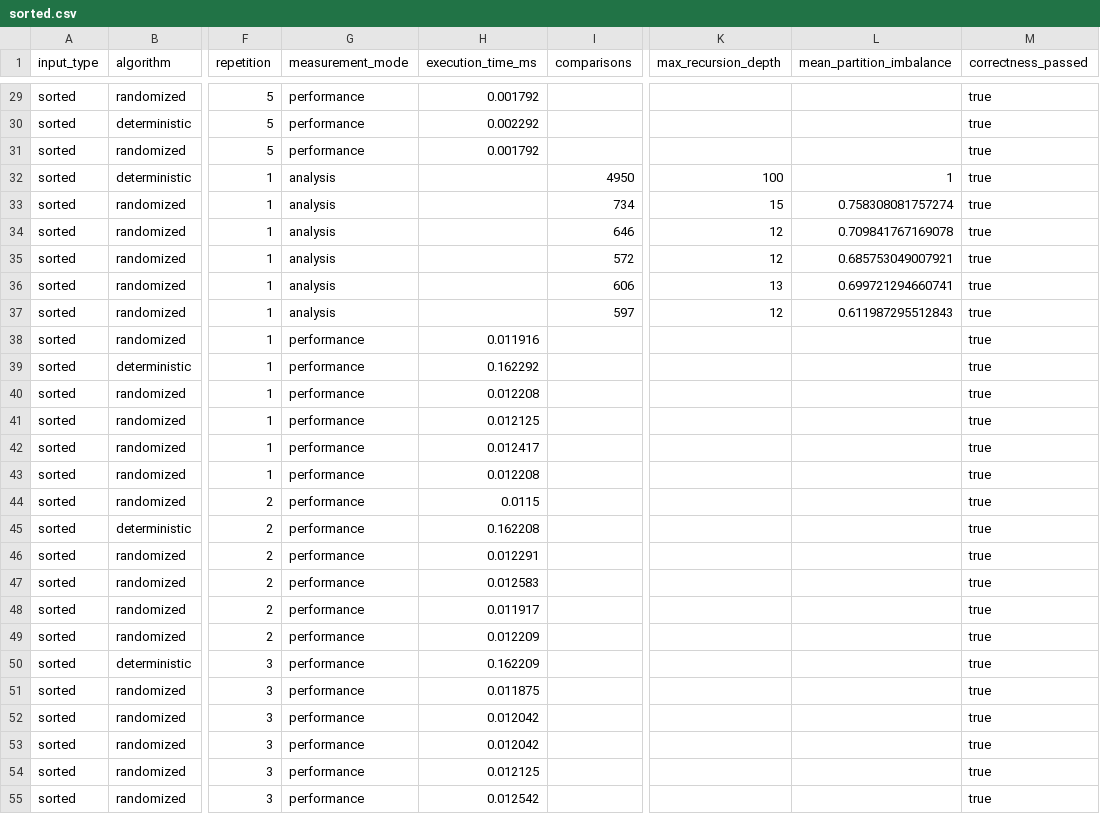
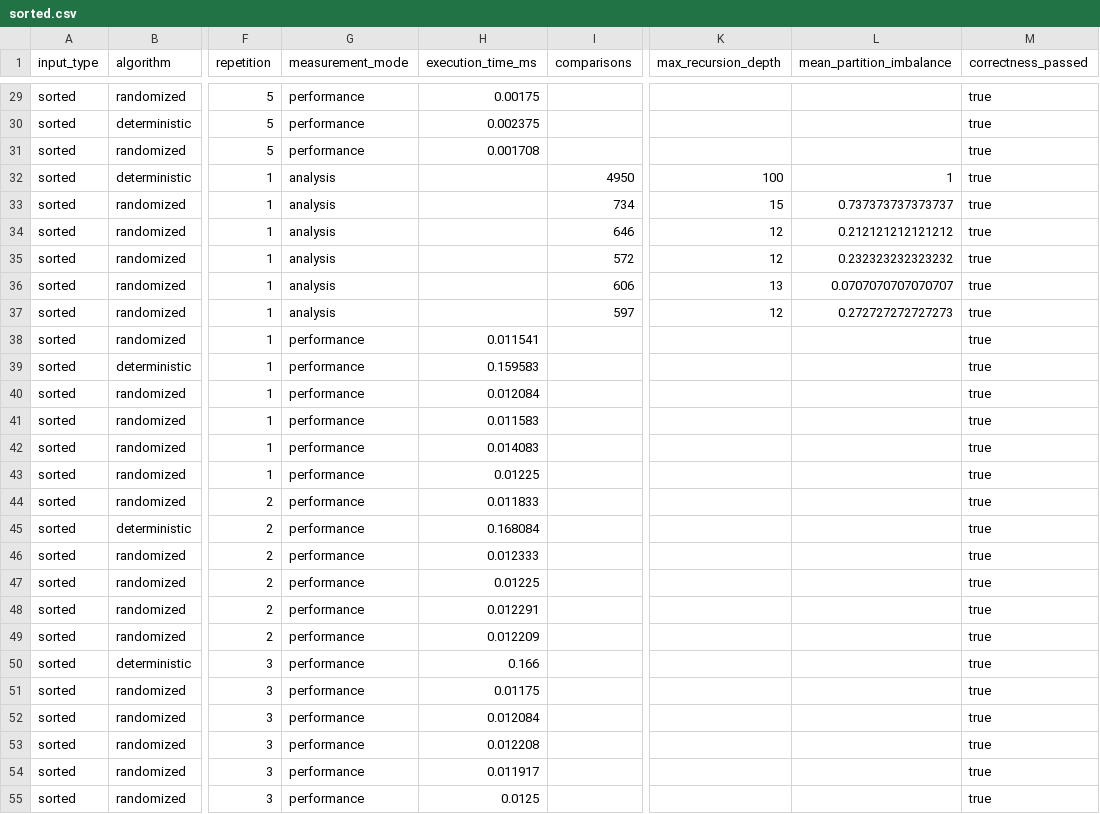
Before and after one commit to Hein-Htet-Aung08/AdvAlgoA2, a CSV file: reportResults/sorted.csv, drawn as a sheet; only a part is shown, gaps mark what is left out; the diff covers the shown part only; the diff names each change by its address in the sheet, - before the commit and + after, or states it on an @@ line.

```diff
--- a/reportResults/sorted.csv
+++ b/reportResults/sorted.csv
-H29 (execution_time_ms): 0.001792
+H29 (execution_time_ms): 0.00175
-H30 (execution_time_ms): 0.002292
+H30 (execution_time_ms): 0.002375
-H31 (execution_time_ms): 0.001792
+H31 (execution_time_ms): 0.001708
-L33 (mean_partition_imbalance): 0.758308081757274
+L33 (mean_partition_imbalance): 0.737373737373737
-L34 (mean_partition_imbalance): 0.709841767169078
+L34 (mean_partition_imbalance): 0.212121212121212
-L35 (mean_partition_imbalance): 0.685753049007921
+L35 (mean_partition_imbalance): 0.232323232323232
-L36 (mean_partition_imbalance): 0.699721294660741
+L36 (mean_partition_imbalance): 0.0707070707070707
-L37 (mean_partition_imbalance): 0.611987295512843
+L37 (mean_partition_imbalance): 0.272727272727273
-H38 (execution_time_ms): 0.011916
+H38 (execution_time_ms): 0.011541
-H39 (execution_time_ms): 0.162292
+H39 (execution_time_ms): 0.159583
-H40 (execution_time_ms): 0.012208
+H40 (execution_time_ms): 0.012084
-H41 (execution_time_ms): 0.012125
+H41 (execution_time_ms): 0.011583
-H42 (execution_time_ms): 0.012417
+H42 (execution_time_ms): 0.014083
-H43 (execution_time_ms): 0.012208
+H43 (execution_time_ms): 0.01225
-H44 (execution_time_ms): 0.0115
+H44 (execution_time_ms): 0.011833
-H45 (execution_time_ms): 0.162208
+H45 (execution_time_ms): 0.168084
-H46 (execution_time_ms): 0.012291
+H46 (execution_time_ms): 0.012333
-H47 (execution_time_ms): 0.012583
+H47 (execution_time_ms): 0.01225
-H48 (execution_time_ms): 0.011917
+H48 (execution_time_ms): 0.012291
-H50 (execution_time_ms): 0.162209
+H50 (execution_time_ms): 0.166
-H51 (execution_time_ms): 0.011875
+H51 (execution_time_ms): 0.01175
-H52 (execution_time_ms): 0.012042
+H52 (execution_time_ms): 0.012084
-H53 (execution_time_ms): 0.012042
+H53 (execution_time_ms): 0.012208
-H54 (execution_time_ms): 0.012125
+H54 (execution_time_ms): 0.011917
-H55 (execution_time_ms): 0.012542
+H55 (execution_time_ms): 0.0125
```
Also changed, not shown: 140 edited cells elsewhere in this file, reportResults/dashboard.csv, reportResults/many_duplicates.csv, 8 other files.
